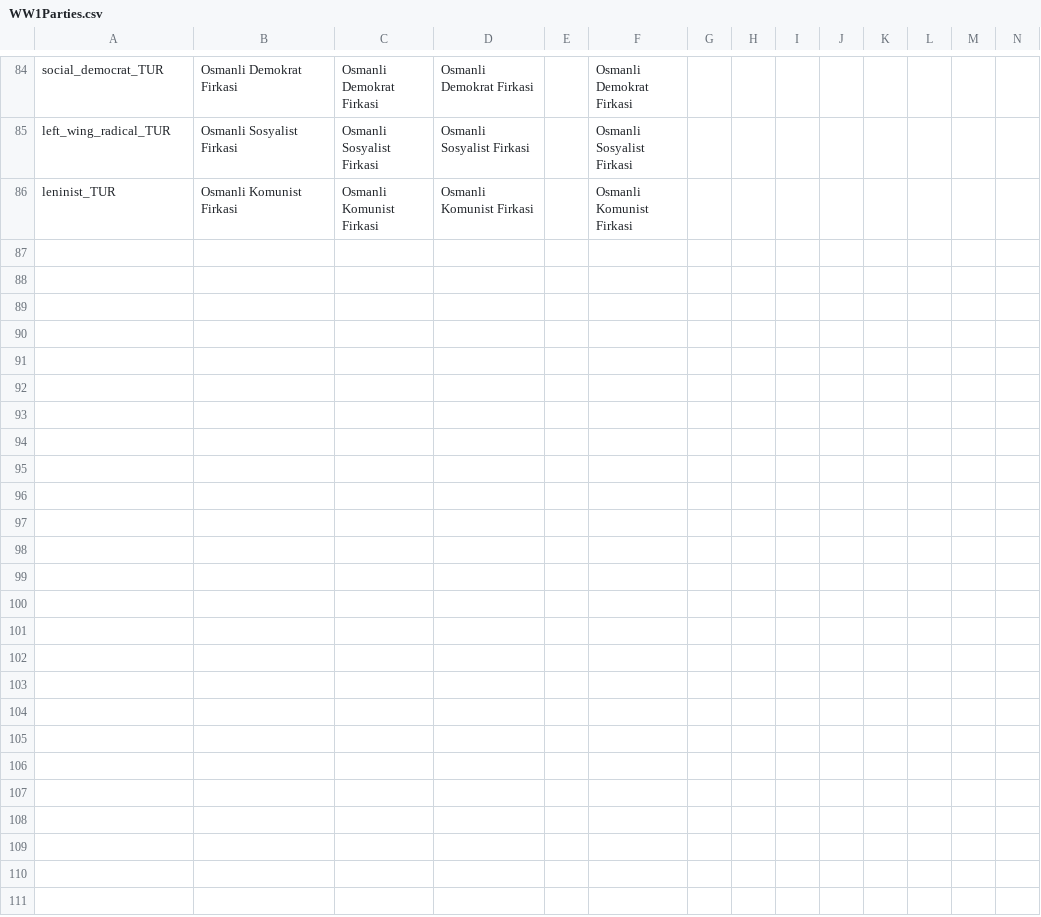
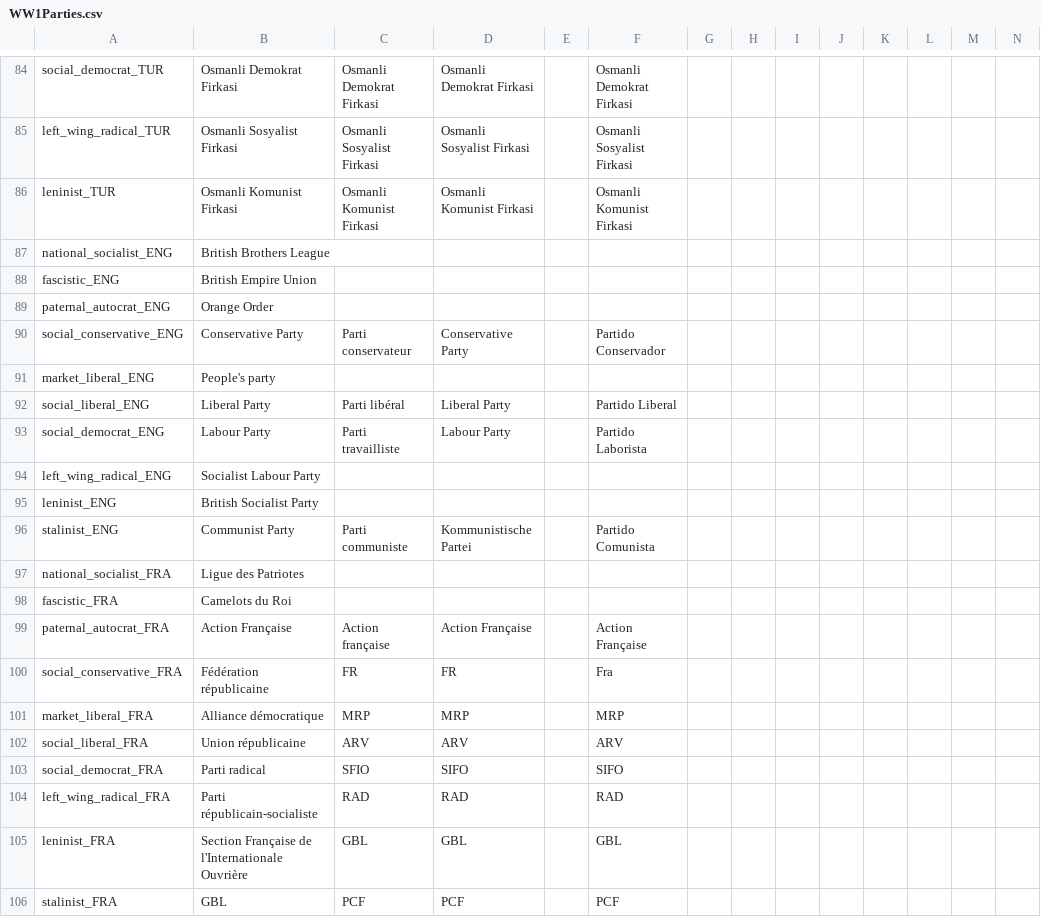
Before and after one commit to dthird3/ww1tfh, a CSV file: localisation/WW1Parties.csv, drawn as a sheet; only a part is shown, gaps mark what is left out; rows hold the shown columns only; the diff covers the shown part only; the diff names each change by its address in the sheet, - before the commit and + after, or states it on an @@ line.

```diff
--- a/localisation/WW1Parties.csv
+++ b/localisation/WW1Parties.csv
+row 87: national_socialist_ENG | British Brothers League
+row 88: fascistic_ENG | British Empire Union
+row 89: paternal_autocrat_ENG | Orange Order
+row 90: social_conservative_ENG | Conservative Party | Parti conservateur | Conservative Party |  | Partido Conservador
+row 91: market_liberal_ENG | People's party
+row 92: social_liberal_ENG | Liberal Party | Parti libéral | Liberal Party |  | Partido Liberal
+row 93: social_democrat_ENG | Labour Party | Parti travailliste | Labour Party |  | Partido Laborista
+row 94: left_wing_radical_ENG | Socialist Labour Party
+row 95: leninist_ENG | British Socialist Party
+row 96: stalinist_ENG | Communist Party | Parti communiste | Kommunistische Partei |  | Partido Comunista
+row 97: national_socialist_FRA | Ligue des Patriotes
+row 98: fascistic_FRA | Camelots du Roi
+row 99: paternal_autocrat_FRA | Action Française | Action française | Action Française |  | Action Française
+row 100: social_conservative_FRA | Fédération républicaine | FR | FR |  | Fra
+row 101: market_liberal_FRA | Alliance démocratique | MRP | MRP |  | MRP
+row 102: social_liberal_FRA | Union républicaine | ARV | ARV |  | ARV
+row 103: social_democrat_FRA | Parti radical | SFIO | SIFO |  | SIFO
+row 104: left_wing_radical_FRA | Parti républicain-socialiste | RAD | RAD |  | RAD
+row 105: leninist_FRA | Section Française de l'Internationale Ouvrière | GBL | GBL |  | GBL
+row 106: stalinist_FRA | GBL | PCF | PCF |  | PCF
```
Also changed, not shown: 10 added rows elsewhere in this file.
